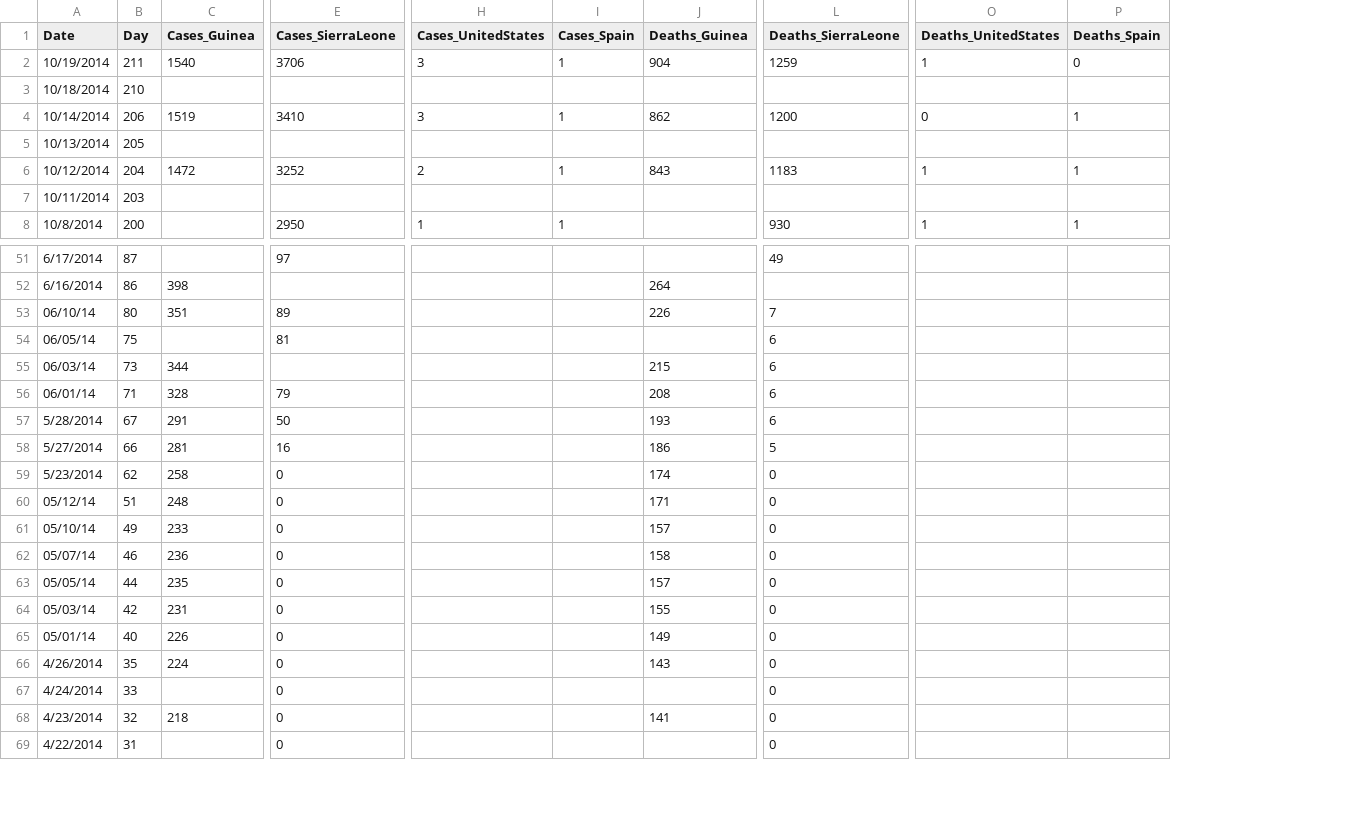
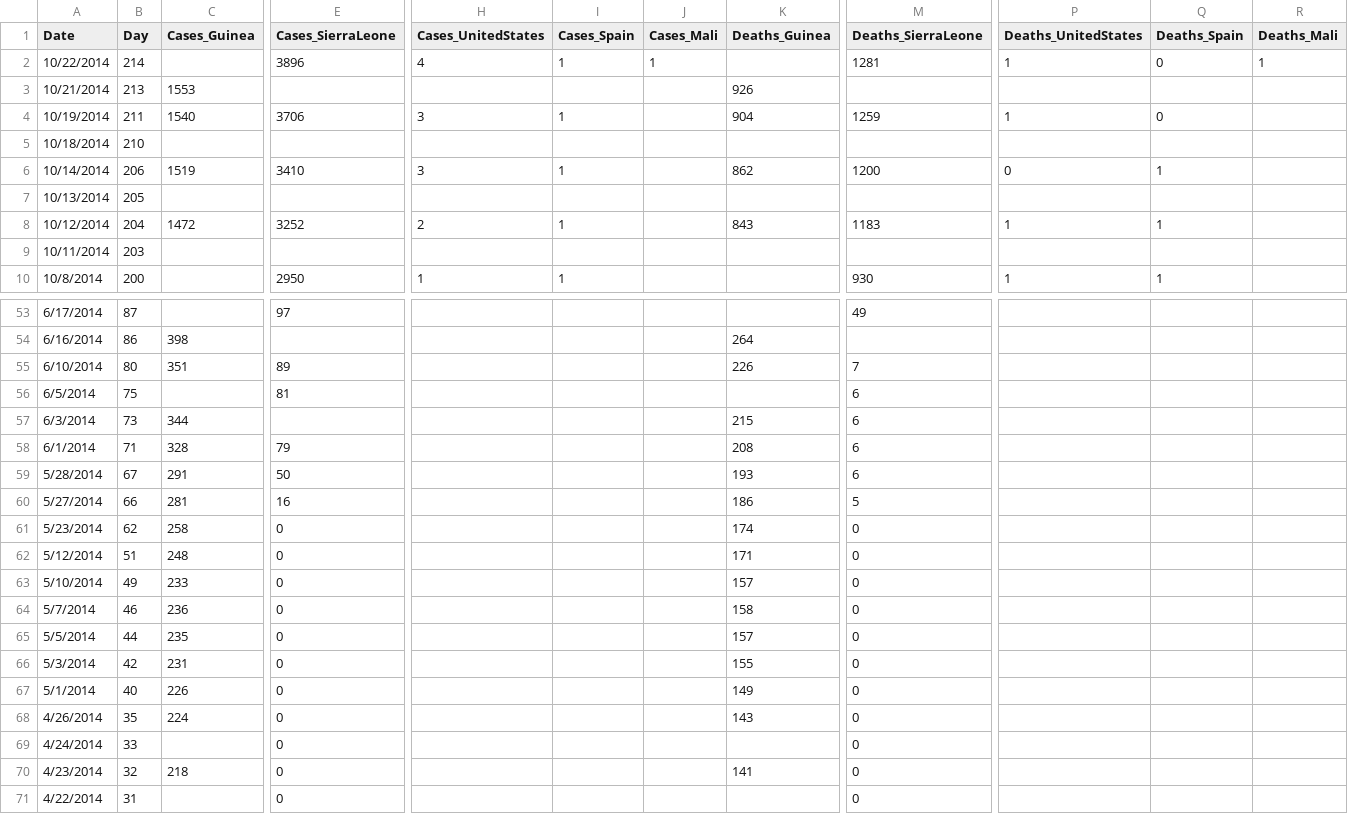
Before and after one commit to cmrivers/ebola, a CSV file: country_timeseries.csv, drawn as a sheet; only a part is shown, gaps mark what is left out; addresses are those after the commit; rows hold the shown columns only; the diff covers the shown part only; the diff names each change by its address in the sheet, - before the commit and + after, or states it on an @@ line.

Commit message:
oct 22 who update

```diff
--- a/country_timeseries.csv
+++ b/country_timeseries.csv
+column J (Cases_Mali), empty
+column R (Deaths_Mali), empty
+row 2: 10/22/2014 | 214 |  | 3896 | 4 | 1 | 1 |  | 1281 | 1 | 0 | 1
+row 3: 10/21/2014 | 213 | 1553 |  |  |  |  | 926
-A55 (Date): 06/10/14
+A55 (Date): 6/10/2014
-A56 (Date): 06/05/14
+A56 (Date): 6/5/2014
-A57 (Date): 06/03/14
+A57 (Date): 6/3/2014
-A58 (Date): 06/01/14
+A58 (Date): 6/1/2014
-A62 (Date): 05/12/14
+A62 (Date): 5/12/2014
-A63 (Date): 05/10/14
+A63 (Date): 5/10/2014
-A64 (Date): 05/07/14
+A64 (Date): 5/7/2014
-A65 (Date): 05/05/14
+A65 (Date): 5/5/2014
-A66 (Date): 05/03/14
+A66 (Date): 5/3/2014
-A67 (Date): 05/01/14
+A67 (Date): 5/1/2014
```
Also changed, not shown: 18 edited cells elsewhere in this file.
